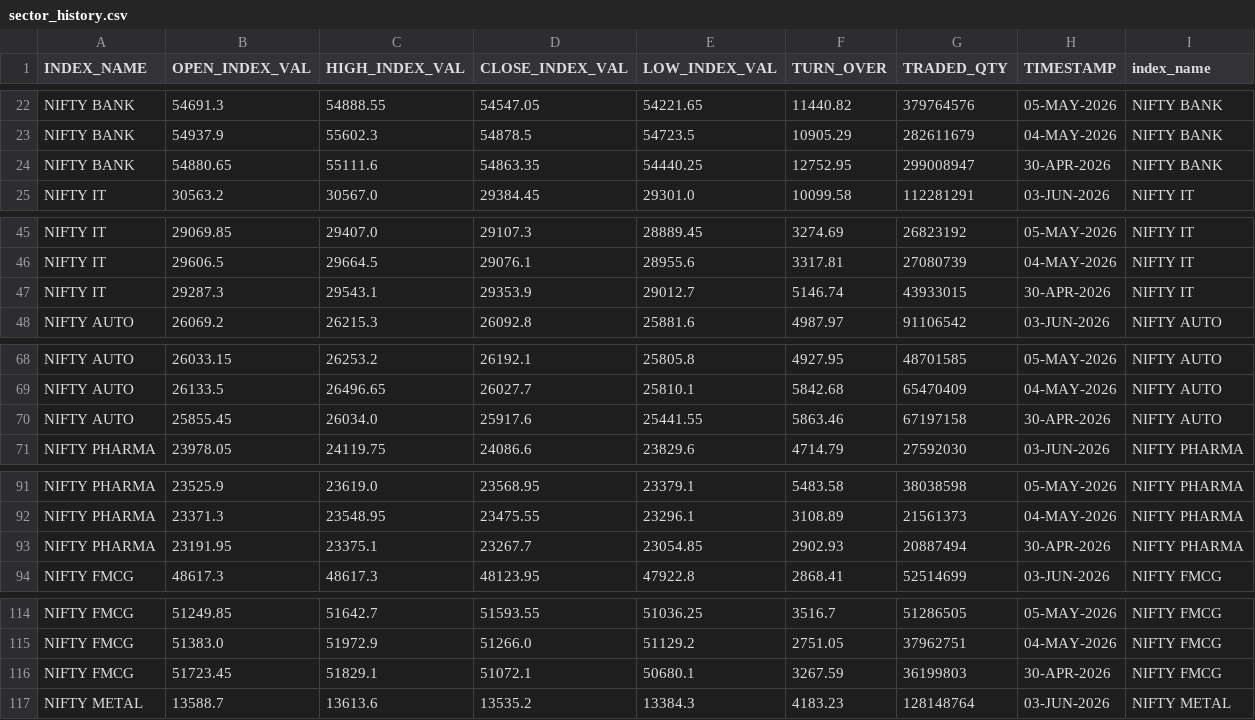
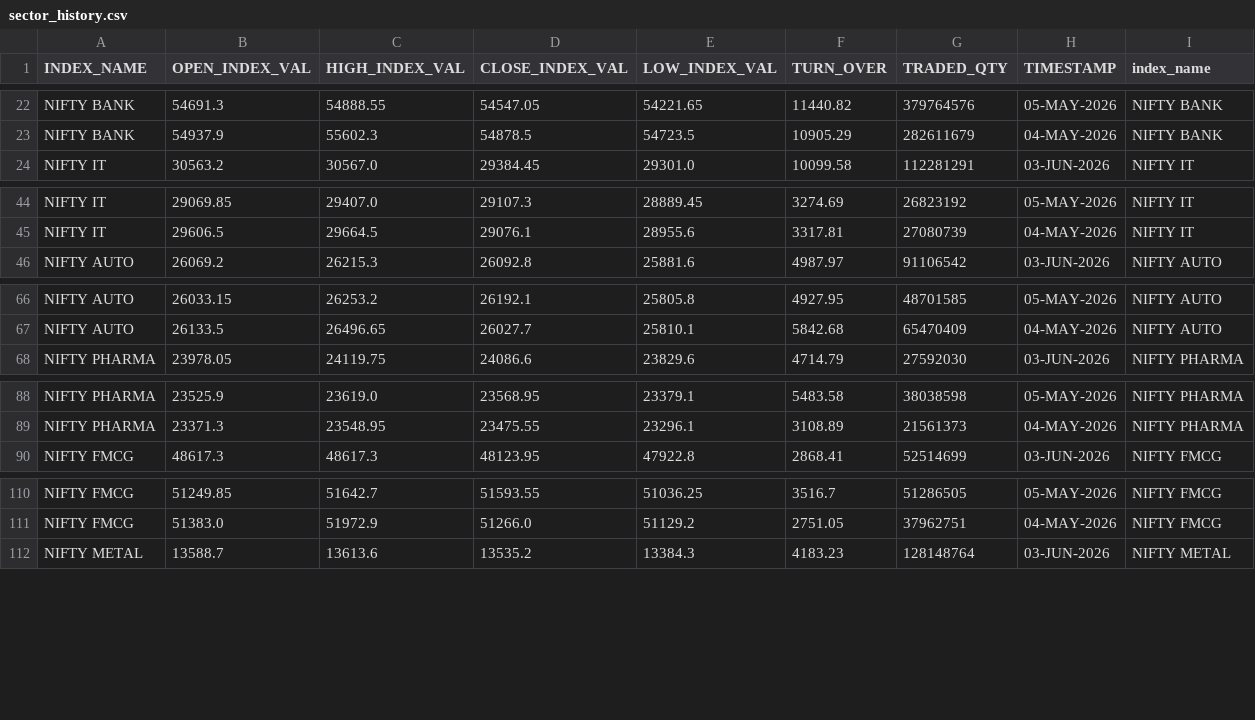
Before and after one commit to Aruj-Singh/nse-dashboard, a CSV file: data/sector_history.csv, drawn as a sheet; only a part is shown, gaps mark what is left out; the diff covers the shown part only; the diff names each change by its address in the sheet, - before the commit and + after, or states it on an @@ line.

```diff
--- a/data/sector_history.csv
+++ b/data/sector_history.csv
-row 24: NIFTY BANK | 54880.65 | 55111.6 | 54863.35 | 54440.25 | 12752.95 | 299008947 | 30-APR-2026 | NIFTY BANK
-row 47: NIFTY IT | 29287.3 | 29543.1 | 29353.9 | 29012.7 | 5146.74 | 43933015 | 30-APR-2026 | NIFTY IT
-row 70: NIFTY AUTO | 25855.45 | 26034.0 | 25917.6 | 25441.55 | 5863.46 | 67197158 | 30-APR-2026 | NIFTY AUTO
-row 93: NIFTY PHARMA | 23191.95 | 23375.1 | 23267.7 | 23054.85 | 2902.93 | 20887494 | 30-APR-2026 | NIFTY PHARMA
-row 116: NIFTY FMCG | 51723.45 | 51829.1 | 51072.1 | 50680.1 | 3267.59 | 36199803 | 30-APR-2026 | NIFTY FMCG
```
Also changed, not shown: 10 removed rows elsewhere in this file, data/all_indices.csv, data/most_active_value.csv, 5 other files.
